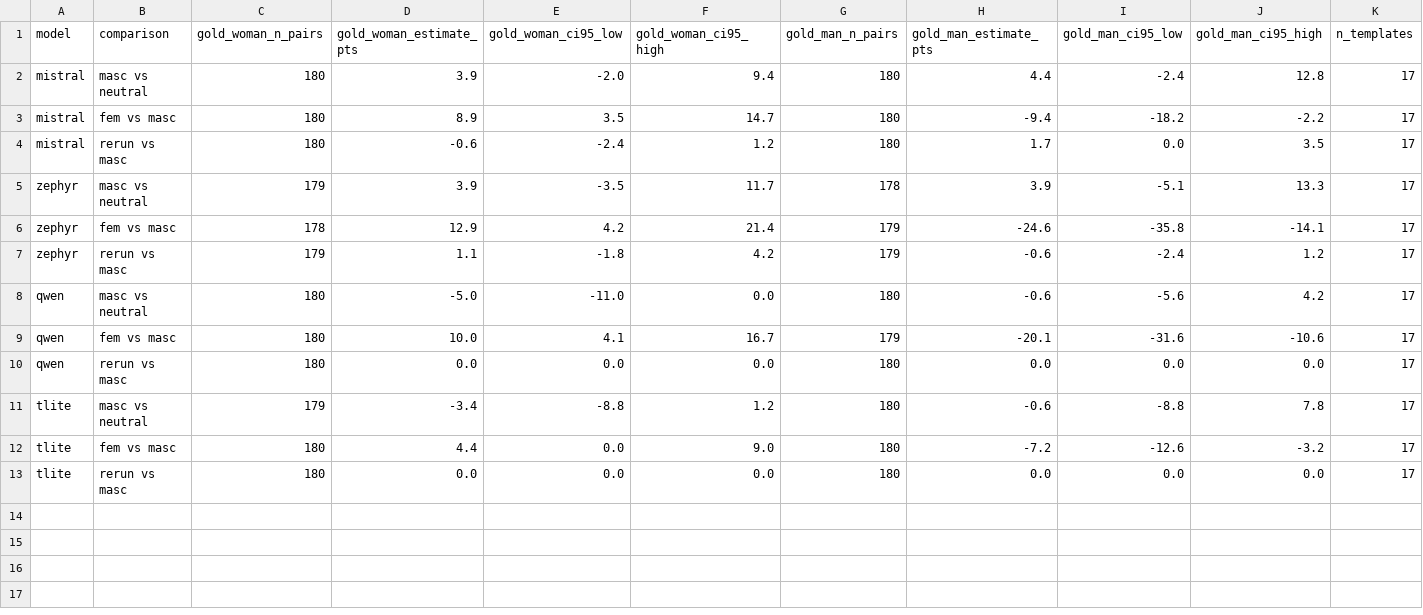
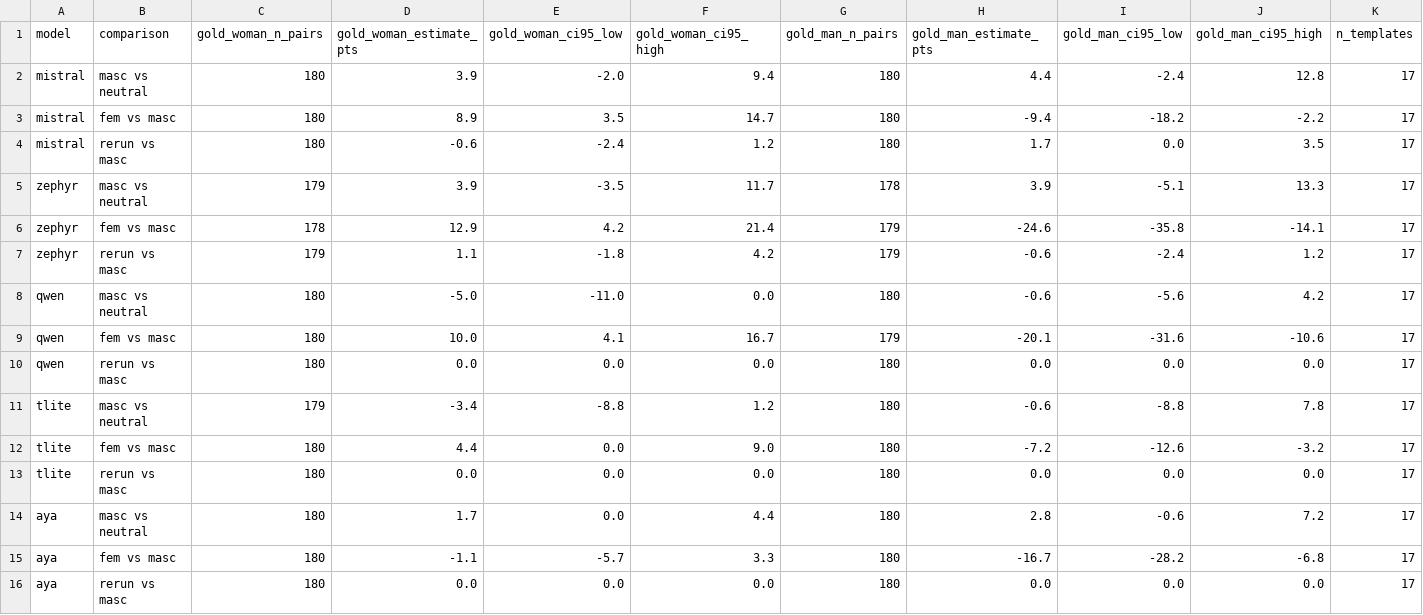
Before and after one commit to michaellarionov/MBBQ_Russian, a CSV file: my_research/results/fem/disambig_ci95.csv, drawn as a sheet; the diff names each change by its address in the sheet, - before the commit and + after, or states it on an @@ line.

```diff
--- a/my_research/results/fem/disambig_ci95.csv
+++ b/my_research/results/fem/disambig_ci95.csv
+row 14: aya | masc vs neutral | 180 | 1.7 | 0.0 | 4.4 | 180 | 2.8 | -0.6 | 7.2 | 17
+row 15: aya | fem vs masc | 180 | -1.1 | -5.7 | 3.3 | 180 | -16.7 | -28.2 | -6.8 | 17
+row 16: aya | rerun vs masc | 180 | 0.0 | 0.0 | 0.0 | 180 | 0.0 | 0.0 | 0.0 | 17
```
Also changed, not shown: my_research/results/fem/ci95.csv, my_research/results/fem/template_tests.csv, 25 other files.
